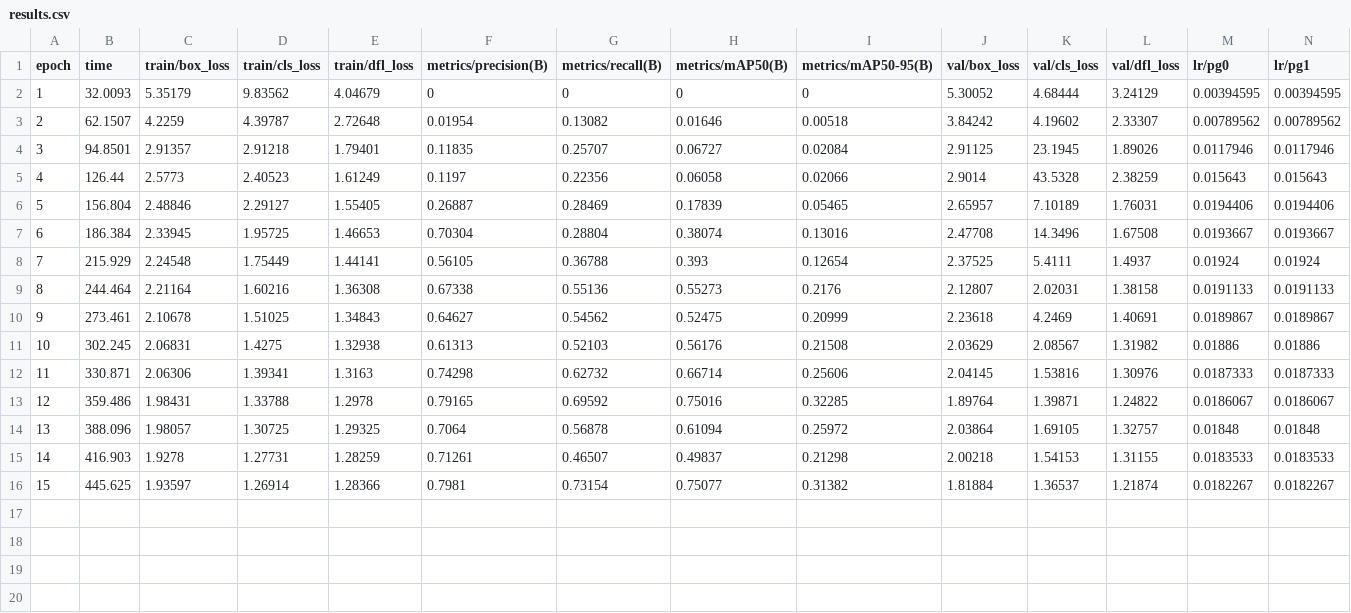
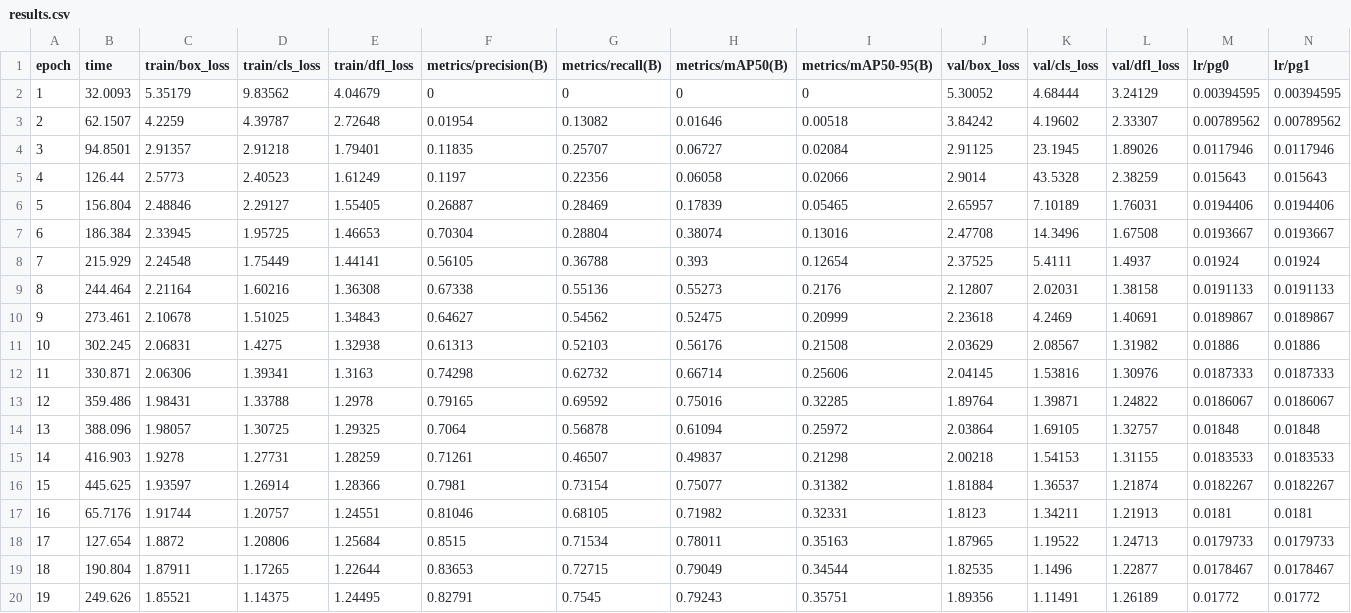
Before and after one commit to JKAI-P/YOLO, a CSV file: runs/detect/runs/detect/ablation-cbam-wf/results.csv, drawn as a sheet; only a part is shown; rows hold the shown columns only; the diff names each change by its address in the sheet, - before the commit and + after, or states it on an @@ line.

Commit message:
feat(detect): 更新YOLOv8消融实验CBAM-WF配置并续训模型
- 将模型路径从yolov8-ablation-cbam-wf.yaml更新为权重文件last.pt
- 配置resume参数指向最新的权重文件以支持续训
- results.csv中添加了第16-19轮训练结果数据
- 更新best.pt和last.pt权重文件

```diff
--- a/runs/detect/runs/detect/ablation-cbam-wf/results.csv
+++ b/runs/detect/runs/detect/ablation-cbam-wf/results.csv
+row 17: 16 | 65.7176 | 1.91744 | 1.20757 | 1.24551 | 0.81046 | 0.68105 | 0.71982 | 0.32331 | 1.8123 | 1.34211 | 1.21913 | 0.0181 | 0.0181
+row 18: 17 | 127.654 | 1.8872 | 1.20806 | 1.25684 | 0.8515 | 0.71534 | 0.78011 | 0.35163 | 1.87965 | 1.19522 | 1.24713 | 0.0179733 | 0.0179733
+row 19: 18 | 190.804 | 1.87911 | 1.17265 | 1.22644 | 0.83653 | 0.72715 | 0.79049 | 0.34544 | 1.82535 | 1.1496 | 1.22877 | 0.0178467 | 0.0178467
+row 20: 19 | 249.626 | 1.85521 | 1.14375 | 1.24495 | 0.82791 | 0.7545 | 0.79243 | 0.35751 | 1.89356 | 1.11491 | 1.26189 | 0.01772 | 0.01772
```
Also changed, not shown: 3 other files.
